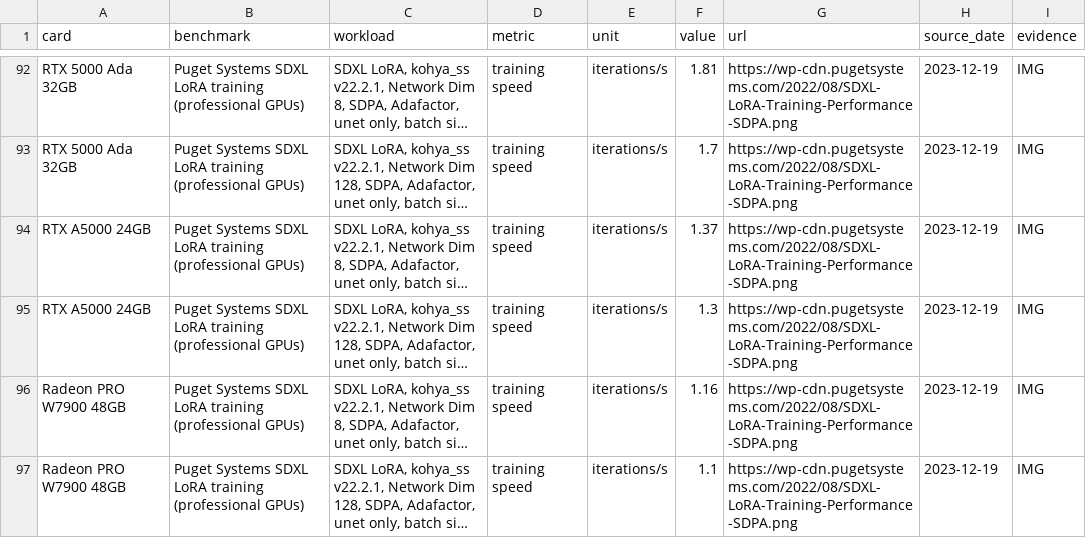
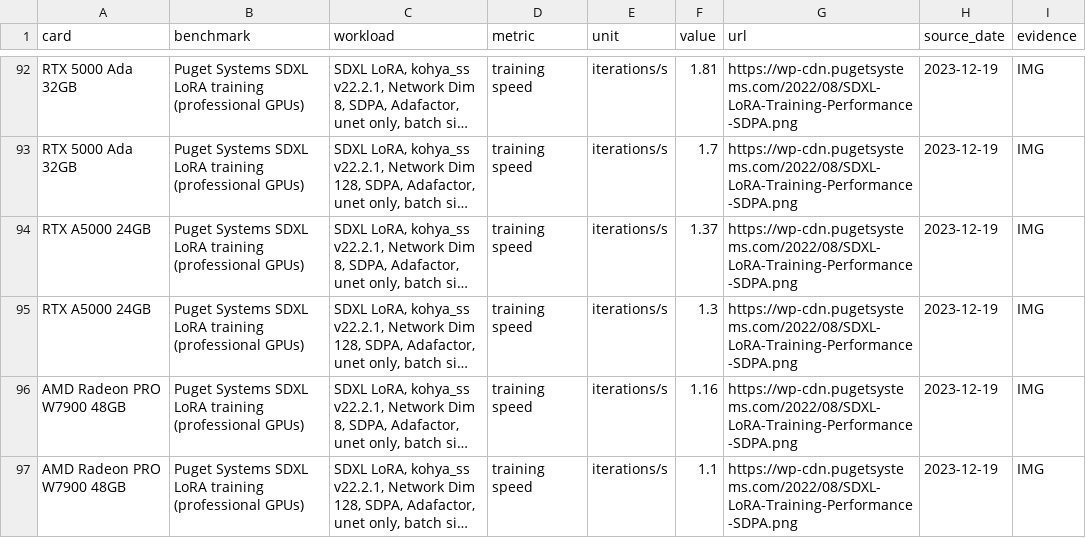
Before and after one commit to SchockTop/GPU-Server-MA, a CSV file: research/training-extra.csv, drawn as a sheet; only a part is shown, gaps mark what is left out; long unchanged cells end in …; the diff names each change by its address in the sheet, - before the commit and + after, or states it on an @@ line.

```diff
--- a/research/training-extra.csv
+++ b/research/training-extra.csv
-A96:A97 (card): Radeon PRO W7900 48GB
+A96:A97 (card): AMD Radeon PRO W7900 48GB
```
Also changed, not shown: research/gpu-master-table.csv, 8 other files.
